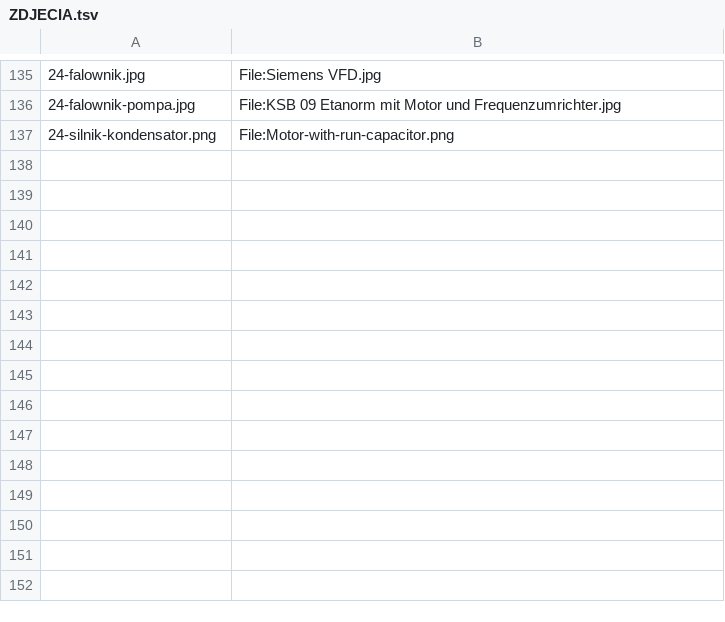
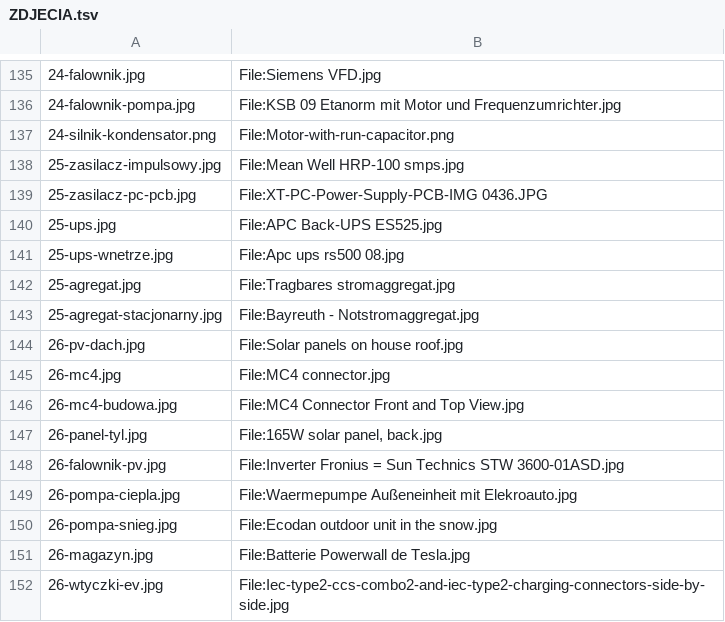
Before and after one commit to kanthakdominik/Elektryka, a TSV file: assets/foto/ZDJECIA.tsv, drawn as a sheet; only a part is shown, gaps mark what is left out.

```diff
--- a/assets/foto/ZDJECIA.tsv
+++ b/assets/foto/ZDJECIA.tsv
@@ -137 +137,16 @@
 24-silnik-kondensator.png	File:Motor-with-run-capacitor.png
+25-zasilacz-impulsowy.jpg	File:Mean Well HRP-100 smps.jpg
+25-zasilacz-pc-pcb.jpg	File:XT-PC-Power-Supply-PCB-IMG 0436.JPG
+25-ups.jpg	File:APC Back-UPS ES525.jpg
+25-ups-wnetrze.jpg	File:Apc ups rs500 08.jpg
+25-agregat.jpg	File:Tragbares stromaggregat.jpg
+25-agregat-stacjonarny.jpg	File:Bayreuth - Notstromaggregat.jpg
+26-pv-dach.jpg	File:Solar panels on house roof.jpg
+26-mc4.jpg	File:MC4 connector.jpg
+26-mc4-budowa.jpg	File:MC4 Connector Front and Top View.jpg
+26-panel-tyl.jpg	File:165W solar panel, back.jpg
+26-falownik-pv.jpg	File:Inverter Fronius = Sun Technics STW 3600-01ASD.jpg
+26-pompa-ciepla.jpg	File:Waermepumpe Außeneinheit mit Elekroauto.jpg
+26-pompa-snieg.jpg	File:Ecodan outdoor unit in the snow.jpg
+26-magazyn.jpg	File:Batterie Powerwall de Tesla.jpg
+26-wtyczki-ev.jpg	File:Iec-type2-ccs-combo2-and-iec-type2-charging-connectors-side-by-side.jpg
```
